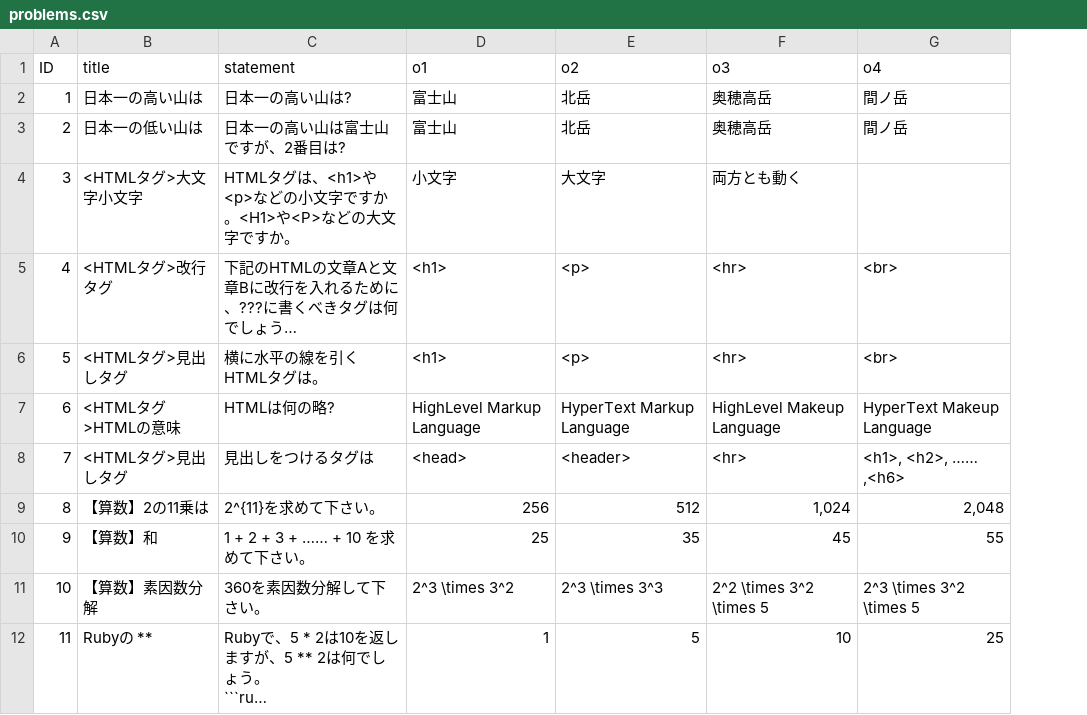
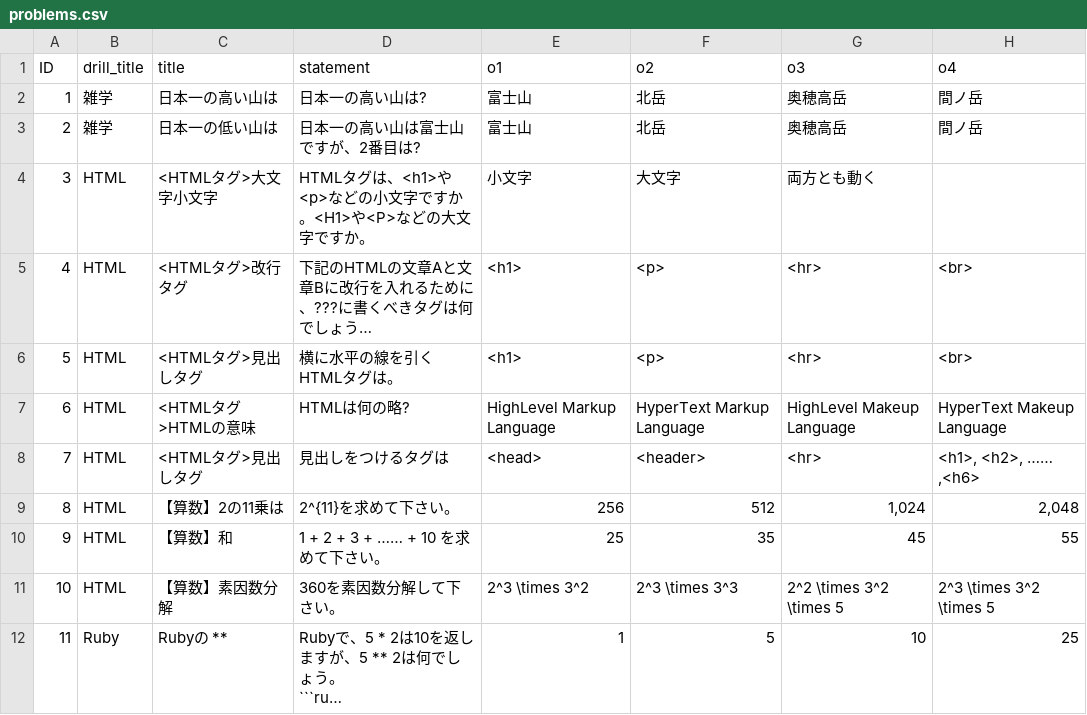
Before and after one commit to universato/BrainDriller, a CSV file: db/csv/problems.csv, drawn as a sheet; only a part is shown; long unchanged cells end in …; the diff names each change by its address in the sheet, - before the commit and + after, or states it on an @@ line.

```diff
--- a/db/csv/problems.csv
+++ b/db/csv/problems.csv
+column B (drill_title), rows 2-12: 雑学 | 雑学 | HTML | HTML | HTML | HTML | HTML | HTML | HTML | HTML | Ruby
```
Also changed, not shown: 18 other files.
